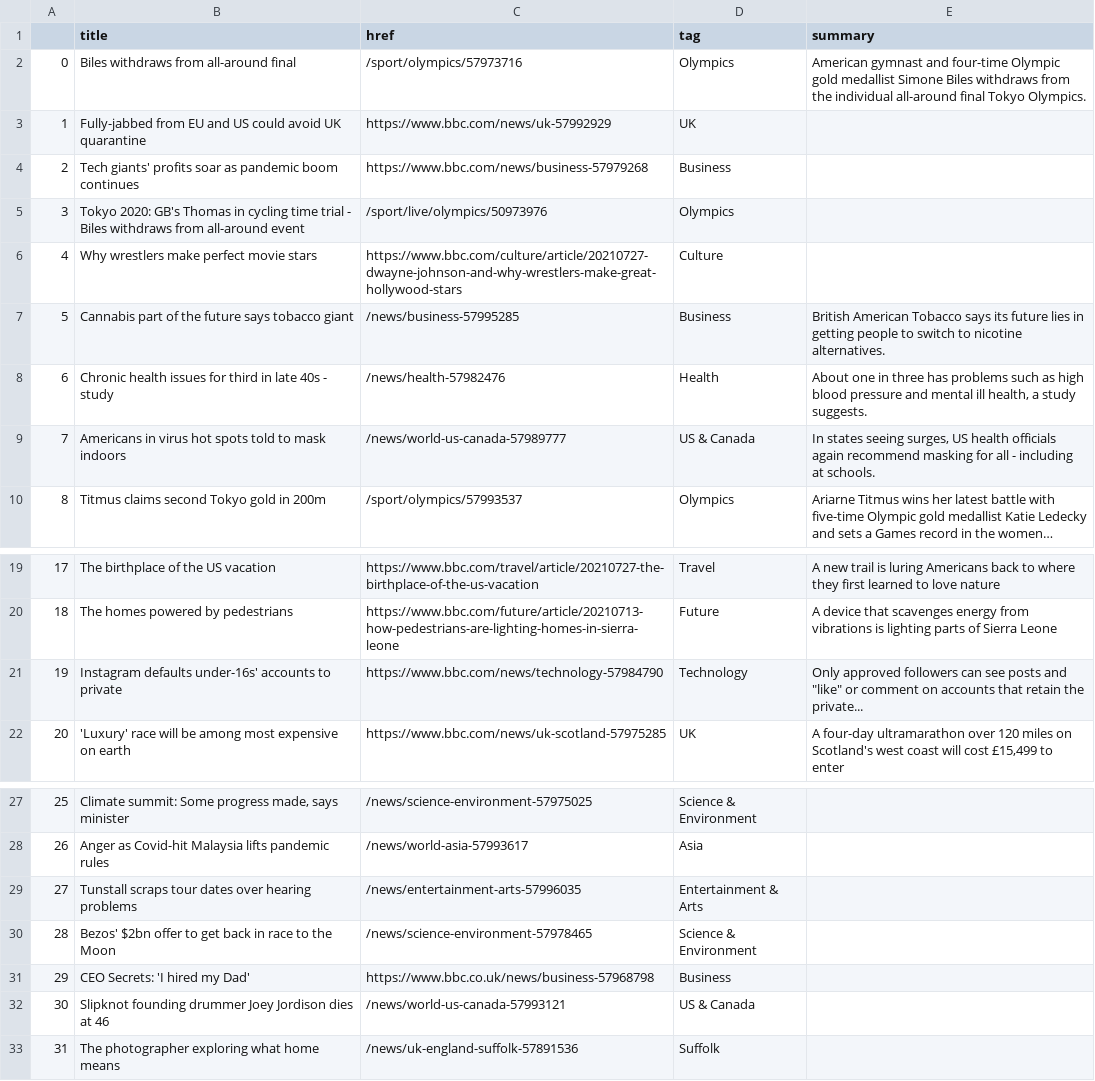
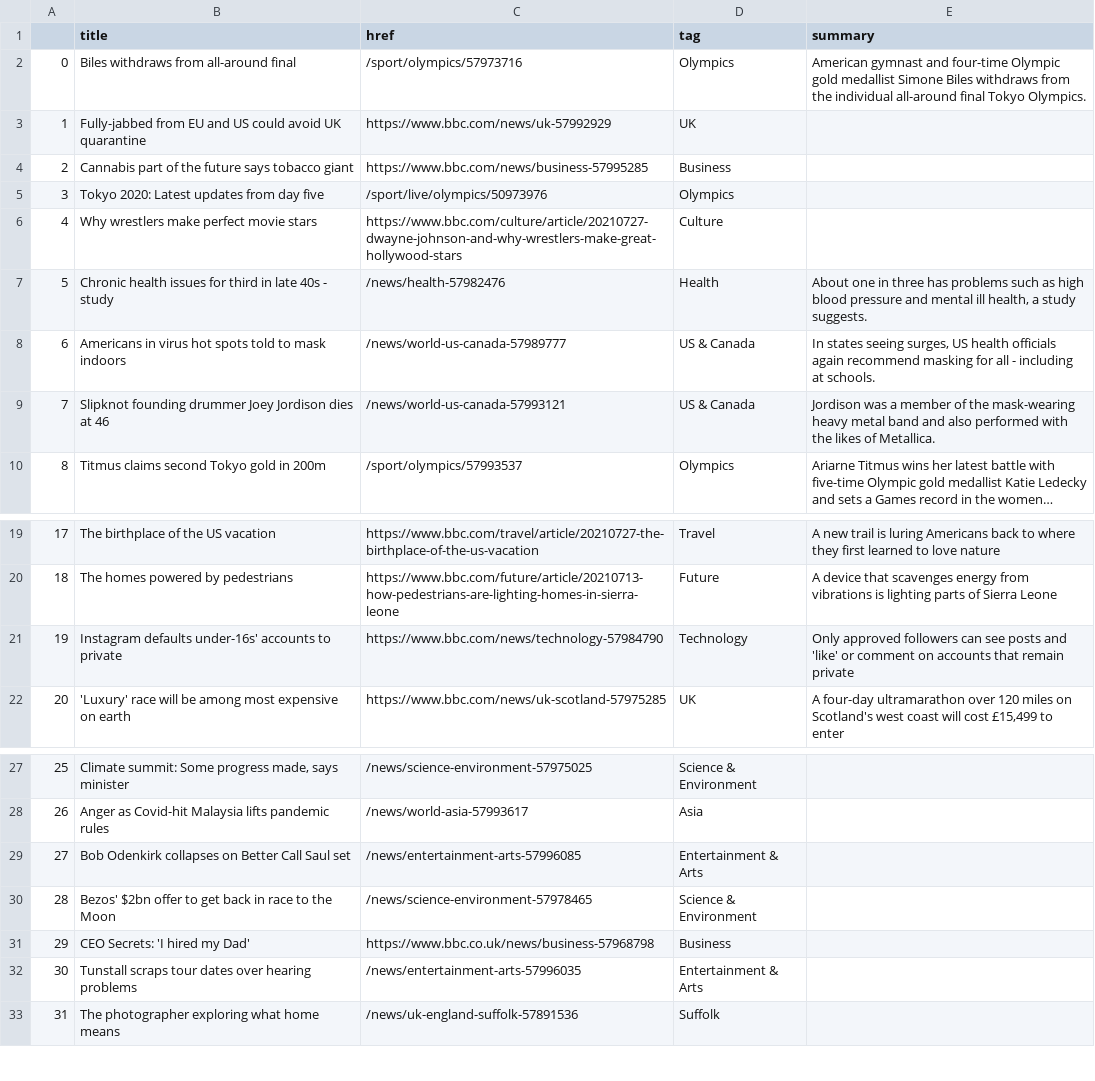
Before and after one commit to FraukeReyer/automatic-scraper, a CSV file: bbc-headlines.csv, drawn as a sheet; only a part is shown, gaps mark what is left out; long unchanged cells end in …; removed rows and columns are numbered as before the commit, all else as after; the diff names each change by its address in the sheet, - before the commit and + after, or states it on an @@ line.

```diff
--- a/bbc-headlines.csv
+++ b/bbc-headlines.csv
-B4 (title): Tech giants' profits soar as pandemic boom continues
+B4 (title): Cannabis part of the future says tobacco giant
-C4 (href): https://www.bbc.com/news/business-57979268
+C4 (href): https://www.bbc.com/news/business-57995285
-B5 (title): Tokyo 2020: GB's Thomas in cycling time trial - Biles withdraws from all-around event
+B5 (title): Tokyo 2020: Latest updates from day five
-row 7: 5 | Cannabis part of the future says tobacco giant | /news/business-57995285 | Business | British American Tobacco says its future lies in getting people to switch to nicotine alternatives.
@@ column A renumbered between rows 7 and 8 @@
+row 9: 7 | Slipknot founding drummer Joey Jordison dies at 46 | /news/world-us-canada-57993121 | US & Canada | Jordison was a member of the mask-wearing heavy metal band and also performed with the likes of Metallica.
-E21 (summary): …posts and "like" or comment on accounts that retain the private...
+E21 (summary): …posts and 'like' or comment on accounts that remain private
-B29 (title): Tunstall scraps tour dates over hearing problems
+B29 (title): Bob Odenkirk collapses on Better Call Saul set
-C29 (href): /news/entertainment-arts-57996035
+C29 (href): /news/entertainment-arts-57996085
-row 32: 30 | Slipknot founding drummer Joey Jordison dies at 46 | /news/world-us-canada-57993121 | US & Canada
+row 32: 30 | Tunstall scraps tour dates over hearing problems | /news/entertainment-arts-57996035 | Entertainment & Arts
```
